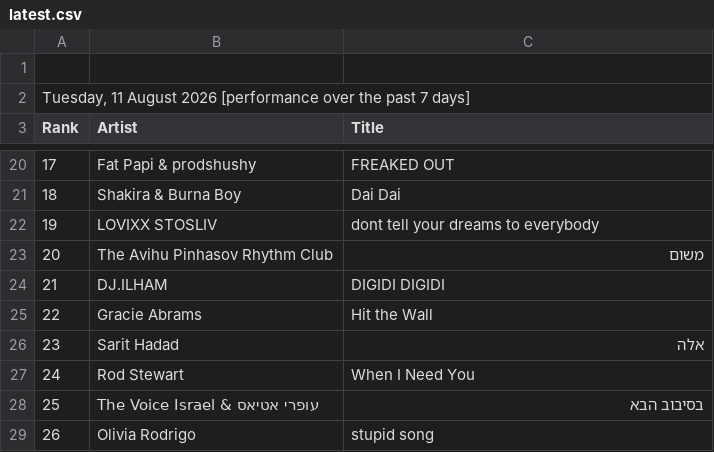
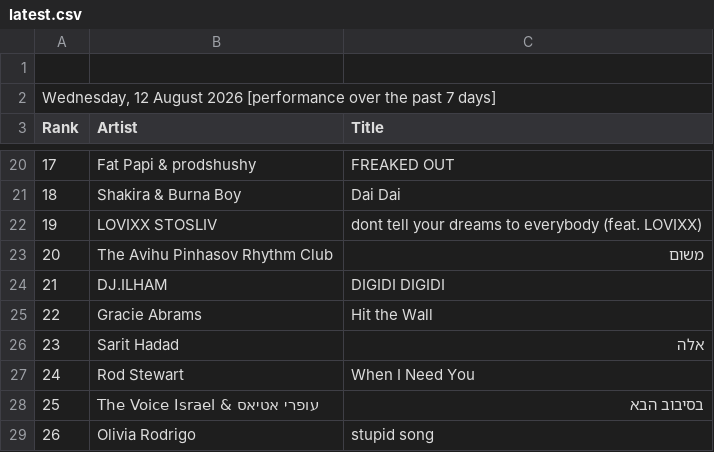
Before and after one commit to TMU-ops/shazam-chart, a CSV file: latest.csv, drawn as a sheet; only a part is shown, gaps mark what is left out.

```diff
--- a/latest.csv
+++ b/latest.csv
@@ -1,3 +1,3 @@
 
-"Tuesday, 11 August 2026 [performance over the past 7 days]"
+"Wednesday, 12 August 2026 [performance over the past 7 days]"
 Rank,Artist,Title
@@ -21,3 +21,3 @@ Rank,Artist,Title
 18,"Shakira & Burna Boy","Dai Dai"
-19,"LOVIXX STOSLIV","dont tell your dreams to everybody"
+19,"LOVIXX STOSLIV","dont tell your dreams to everybody (feat. LOVIXX)"
 20,"The Avihu Pinhasov Rhythm Club","משום"
```
